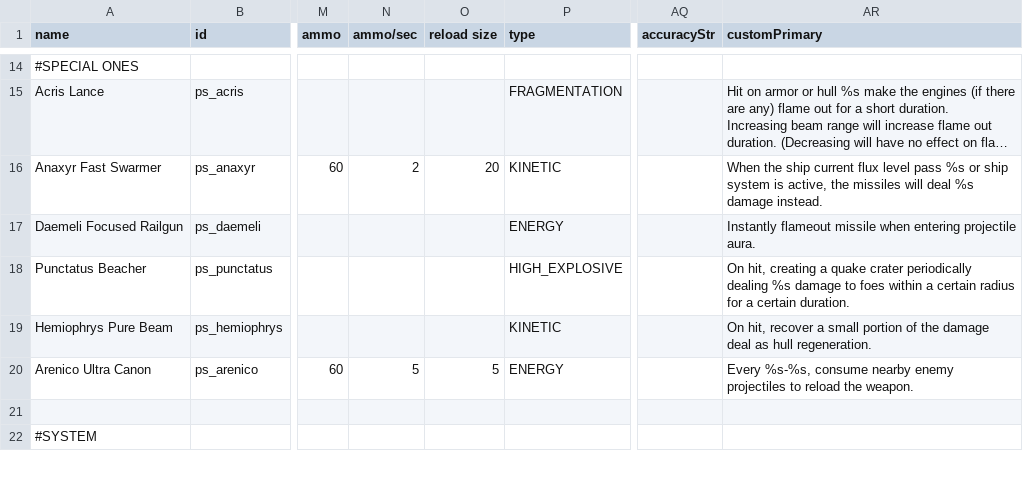
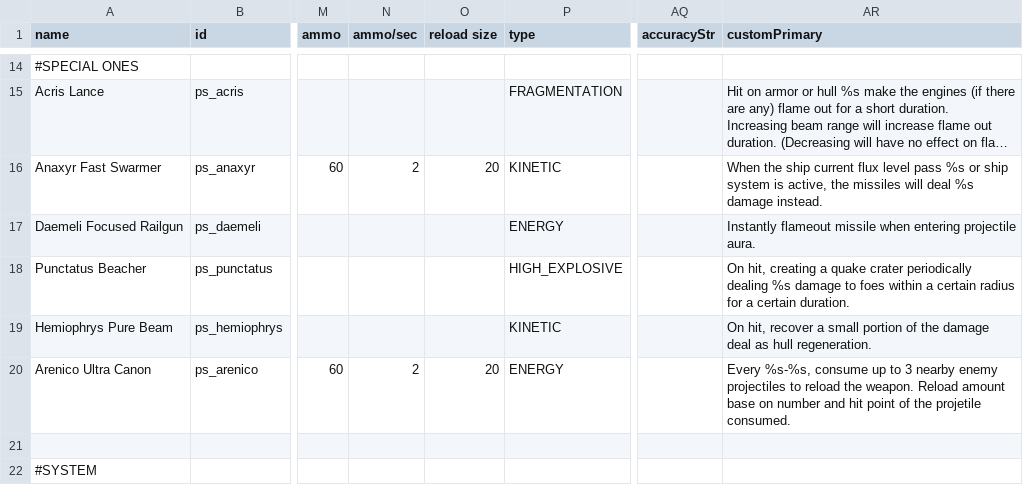
Before and after one commit to CosmicFishi/Project-Solace, a CSV file: data/weapons/weapon_data.csv, drawn as a sheet; only a part is shown, gaps mark what is left out; long unchanged cells end in …; the diff names each change by its address in the sheet, - before the commit and + after, or states it on an @@ line.

```diff
--- a/data/weapons/weapon_data.csv
+++ b/data/weapons/weapon_data.csv
-N20 (ammo/sec): 5
+N20 (ammo/sec): 2
-O20 (reload size): 5
+O20 (reload size): 20
-AR20 (customPrimary): …%s-%s, consume nearby enemy projectiles to reload the weapon.
+AR20 (customPrimary): …%s-%s, consume up to 3 nearby enemy projectiles to reload the weapon. Reload amount base on number and hit point of the projetile consumed.
```
Also changed, not shown: 5 other files.
